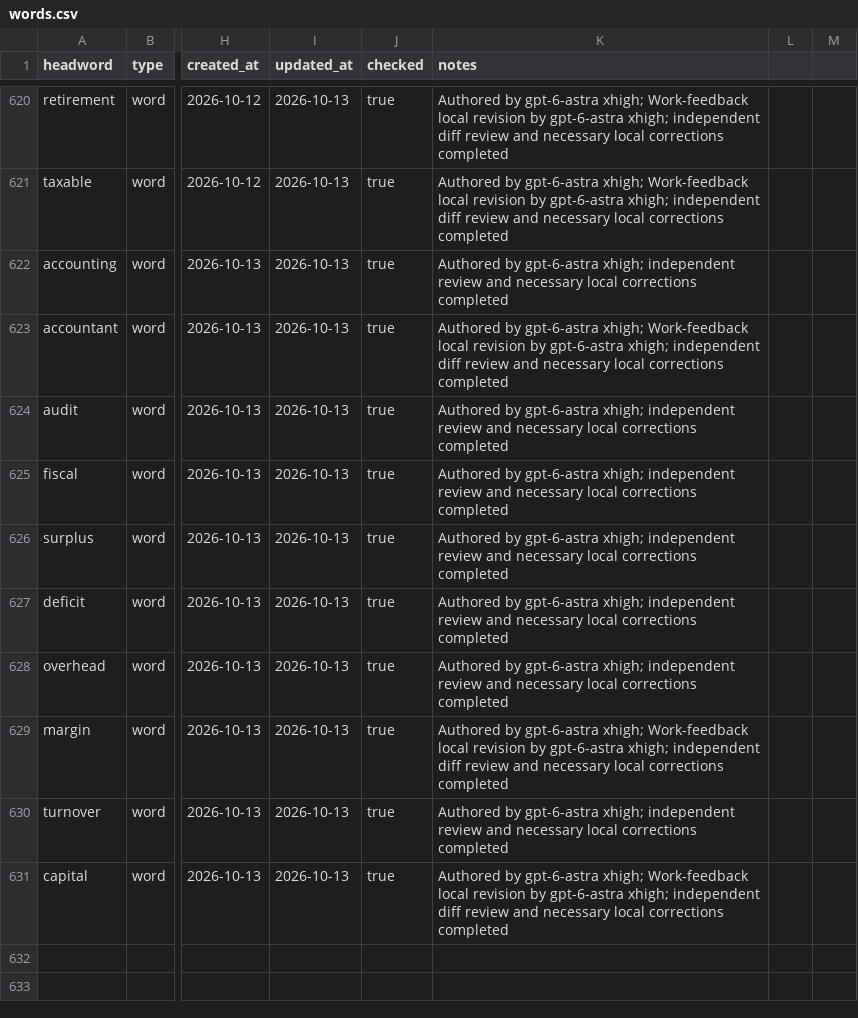
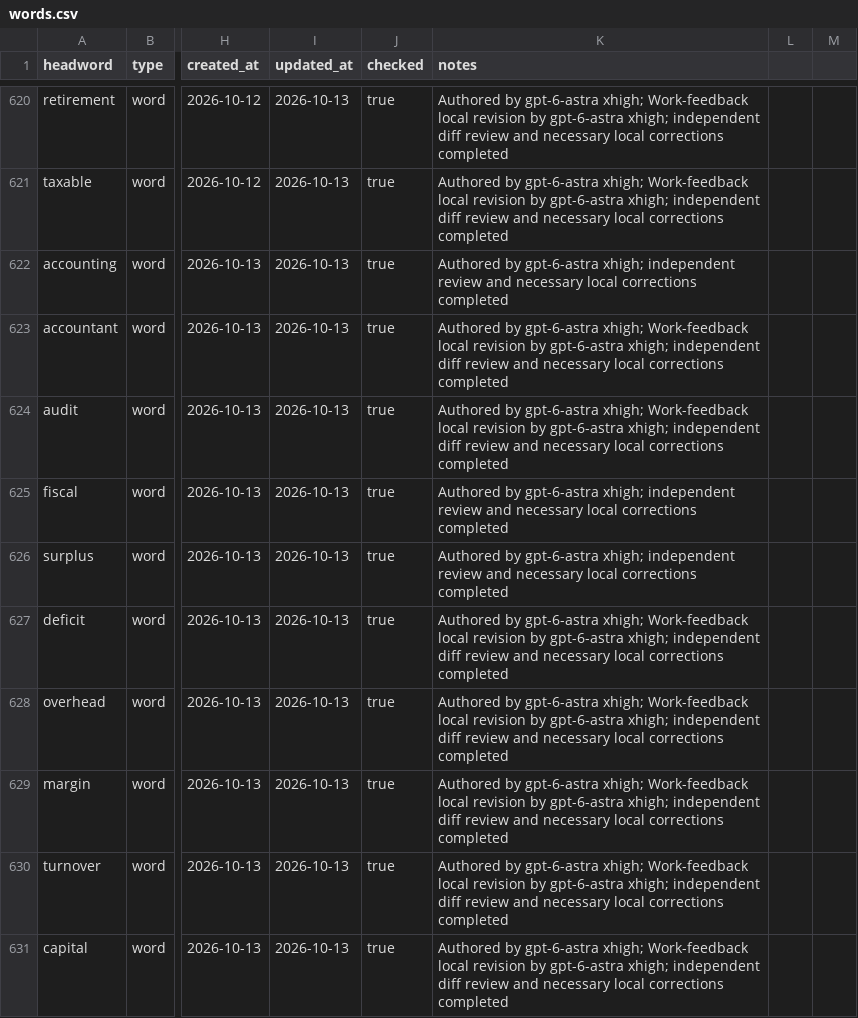
Before and after one commit to Kyapya/english-dictionary, a CSV file: queue/words.csv, drawn as a sheet; only a part is shown, gaps mark what is left out; the diff names each change by its address in the sheet, - before the commit and + after, or states it on an @@ line.

Commit message:
Clarify audit, deficit, overhead and turnover after independent Work review

```diff
--- a/queue/words.csv
+++ b/queue/words.csv
-K624 (notes): …gpt-6-astra xhigh; independent review and…
+K624 (notes): …gpt-6-astra xhigh; Work-feedback local revision by gpt-6-astra xhigh; independent diff review and…
-K627:K628 (notes): …gpt-6-astra xhigh; independent review and…
+K627:K628 (notes): …gpt-6-astra xhigh; Work-feedback local revision by gpt-6-astra xhigh; independent diff review and…
-K630 (notes): …gpt-6-astra xhigh; independent review and…
+K630 (notes): …gpt-6-astra xhigh; Work-feedback local revision by gpt-6-astra xhigh; independent diff review and…
```
Also changed, not shown: 4 other files.
